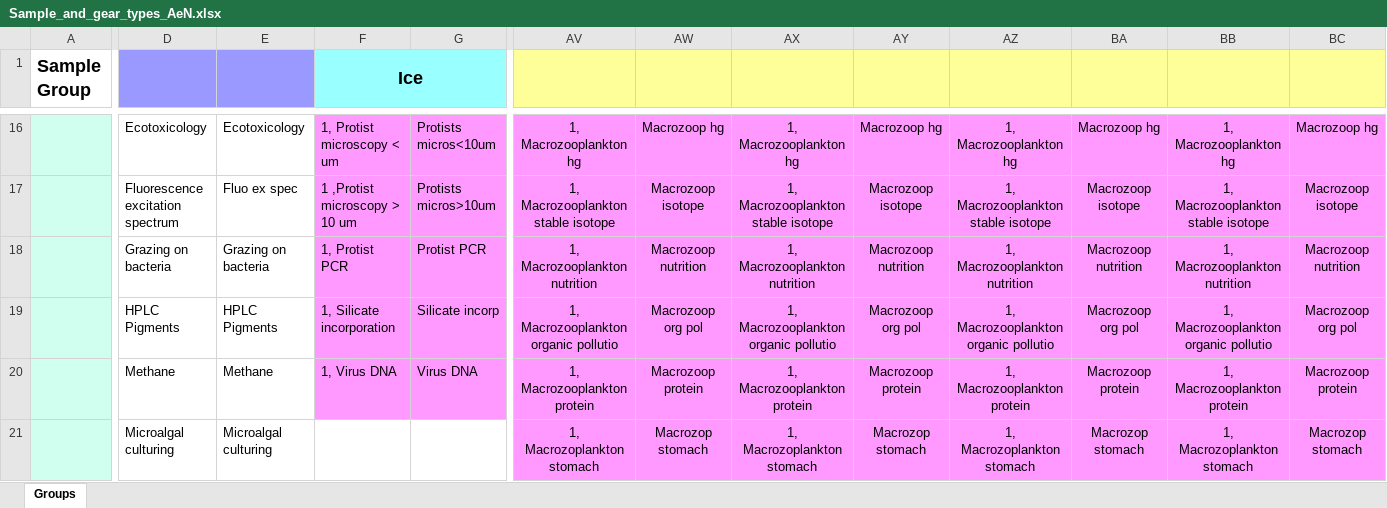
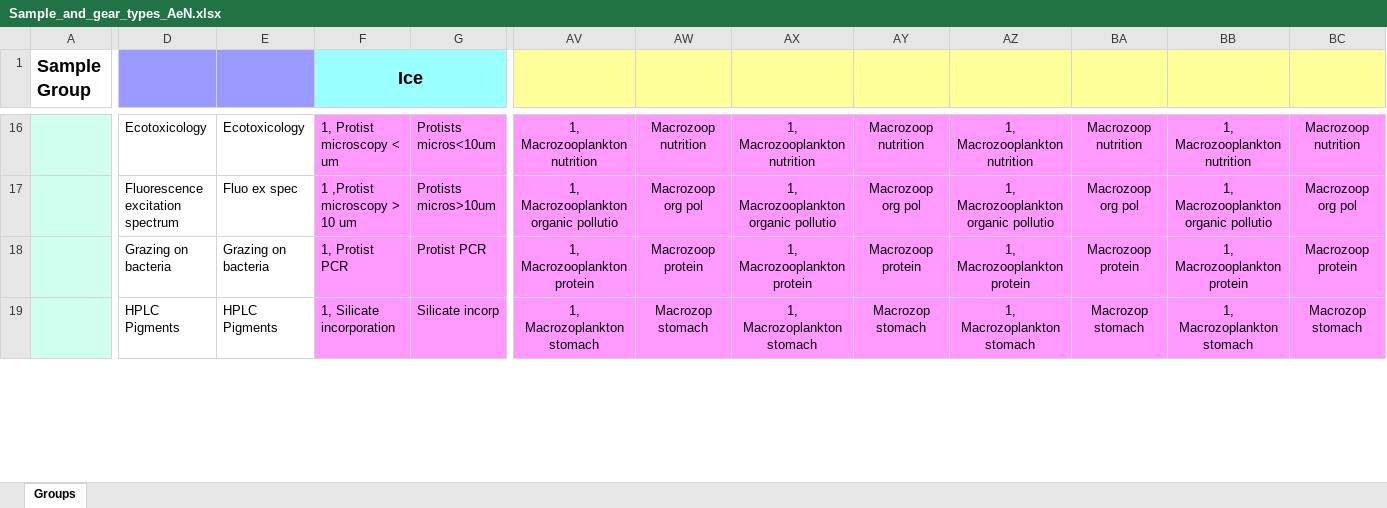
Before and after one commit to SIOS-Svalbard/AeN_doc, an Excel workbook: Sample_and_gear_types_AeN.xlsx, sheet Groups, drawn as a sheet; only a part is shown, gaps mark what is left out; values as stored, in another font and other column widths than the file's, no borders; charts and pictures not drawn; removed rows and columns are numbered as before the commit, all else as after; rows hold the shown columns only; the diff covers the shown part only; the diff names each change by its address in the sheet, - before the commit and + after, or states it on an @@ line.

```diff
--- a/Sample_and_gear_types_AeN.xlsx (sheet Groups)
+++ b/Sample_and_gear_types_AeN.xlsx (sheet Groups)
-AV16: 1, Macrozooplankton hg
+AV16: 1, Macrozooplankton nutrition
-AW16: Macrozoop hg
+AW16: Macrozoop nutrition
-AX16: 1, Macrozooplankton hg
+AX16: 1, Macrozooplankton nutrition
-AY16: Macrozoop hg
+AY16: Macrozoop nutrition
-AZ16: 1, Macrozooplankton hg
+AZ16: 1, Macrozooplankton nutrition
-BA16: Macrozoop hg
+BA16: Macrozoop nutrition
-BB16: 1, Macrozooplankton hg
+BB16: 1, Macrozooplankton nutrition
-BC16: Macrozoop hg
+BC16: Macrozoop nutrition
-AV17: 1, Macrozooplankton stable isotope
+AV17: 1, Macrozooplankton organic pollutio
-AW17: Macrozoop isotope
+AW17: Macrozoop org pol
-AX17: 1, Macrozooplankton stable isotope
+AX17: 1, Macrozooplankton organic pollutio
-AY17: Macrozoop isotope
+AY17: Macrozoop org pol
-AZ17: 1, Macrozooplankton stable isotope
+AZ17: 1, Macrozooplankton organic pollutio
-BA17: Macrozoop isotope
+BA17: Macrozoop org pol
-BB17: 1, Macrozooplankton stable isotope
+BB17: 1, Macrozooplankton organic pollutio
-BC17: Macrozoop isotope
+BC17: Macrozoop org pol
-AV18: 1, Macrozooplankton nutrition
+AV18: 1, Macrozooplankton protein
-AW18: Macrozoop nutrition
+AW18: Macrozoop protein
-AX18: 1, Macrozooplankton nutrition
+AX18: 1, Macrozooplankton protein
-AY18: Macrozoop nutrition
+AY18: Macrozoop protein
-AZ18: 1, Macrozooplankton nutrition
+AZ18: 1, Macrozooplankton protein
-BA18: Macrozoop nutrition
+BA18: Macrozoop protein
-BB18: 1, Macrozooplankton nutrition
+BB18: 1, Macrozooplankton protein
-BC18: Macrozoop nutrition
+BC18: Macrozoop protein
-row 19:  | HPLC Pigments | HPLC Pigments | 1, Silicate incorporation | Silicate incorp | 1, Macrozooplankton organic pollutio | Macrozoop org pol | 1, Macrozooplankton organic pollutio | Macrozoop org pol | 1, Macrozooplankton organic pollutio | Macrozoop org pol | 1, Macrozooplankton organic pollutio | Macrozoop org pol
-row 20:  | Methane | Methane | 1, Virus DNA | Virus DNA | 1, Macrozooplankton protein | Macrozoop protein | 1, Macrozooplankton protein | Macrozoop protein | 1, Macrozooplankton protein | Macrozoop protein | 1, Macrozooplankton protein | Macrozoop protein
-D19: Microalgal culturing
+D19: HPLC Pigments
-E19: Microalgal culturing
+E19: HPLC Pigments
-F19 (Ice): (empty)
+F19 (Ice): 1, Silicate incorporation
-F19:G19 fill: none
+F19:G19 fill: #FF99FF
-G19: (empty)
+G19: Silicate incorp
```
Also changed, not shown: 2 added rows, 73 edited cells and cell formats elsewhere in this sheet, charts or pictures, 1 other file.
